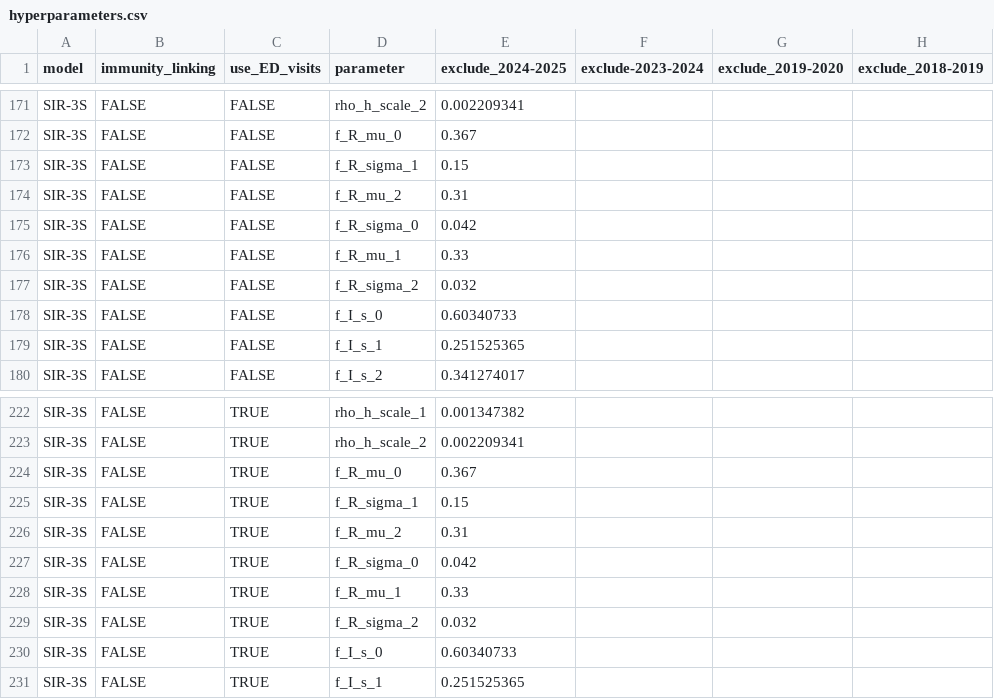
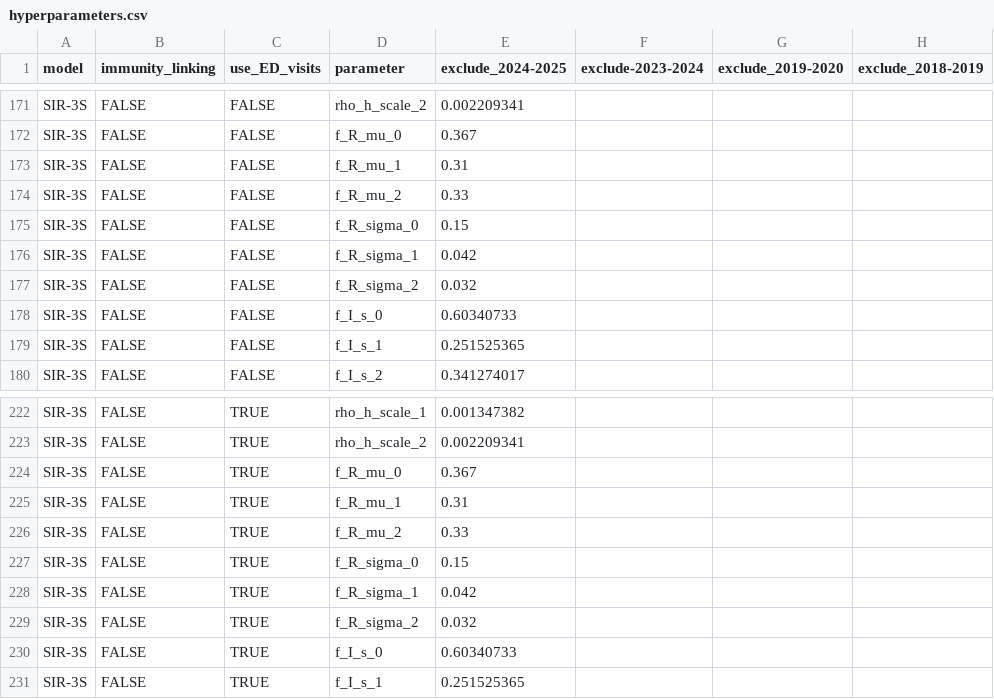
Before and after one commit to twallema/JHU-Cornell_hierarchSIR, a CSV file: data/interim/calibration/hyperparameters.csv, drawn as a sheet; only a part is shown, gaps mark what is left out; the diff names each change by its address in the sheet, - before the commit and + after, or states it on an @@ line.

```diff
--- a/data/interim/calibration/hyperparameters.csv
+++ b/data/interim/calibration/hyperparameters.csv
-D173 (parameter): f_R_sigma_1
+D173 (parameter): f_R_mu_1
-E173 (exclude_2024-2025): 0.15
+E173 (exclude_2024-2025): 0.31
-E174 (exclude_2024-2025): 0.31
+E174 (exclude_2024-2025): 0.33
-E175 (exclude_2024-2025): 0.042
+E175 (exclude_2024-2025): 0.15
-D176 (parameter): f_R_mu_1
+D176 (parameter): f_R_sigma_1
-E176 (exclude_2024-2025): 0.33
+E176 (exclude_2024-2025): 0.042
-D225 (parameter): f_R_sigma_1
+D225 (parameter): f_R_mu_1
-E225 (exclude_2024-2025): 0.15
+E225 (exclude_2024-2025): 0.31
-E226 (exclude_2024-2025): 0.31
+E226 (exclude_2024-2025): 0.33
-E227 (exclude_2024-2025): 0.042
+E227 (exclude_2024-2025): 0.15
-D228 (parameter): f_R_mu_1
+D228 (parameter): f_R_sigma_1
-E228 (exclude_2024-2025): 0.33
+E228 (exclude_2024-2025): 0.042
```
Also changed, not shown: 1 other file.
